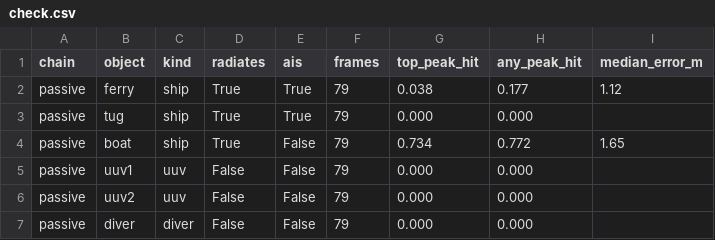
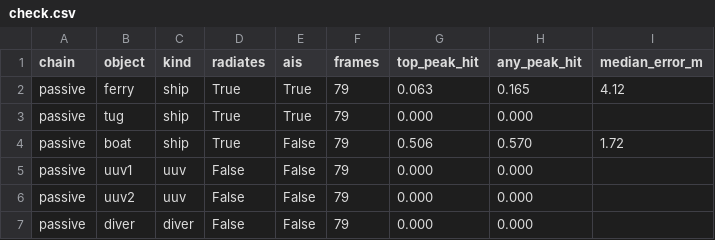
Before and after one commit to rwalkerlewis/9m_Test, a CSV file: output/harbor_detect/multistatic/check.csv, drawn as a sheet; only a part is shown.

```diff
--- a/output/harbor_detect/multistatic/check.csv
+++ b/output/harbor_detect/multistatic/check.csv
@@ -1,5 +1,5 @@
 chain,object,kind,radiates,ais,frames,top_peak_hit,any_peak_hit,median_error_m
-passive,ferry,ship,True,True,79,0.038,0.177,1.12
+passive,ferry,ship,True,True,79,0.063,0.165,4.12
 passive,tug,ship,True,True,79,0.000,0.000,
-passive,boat,ship,True,False,79,0.734,0.772,1.65
+passive,boat,ship,True,False,79,0.506,0.570,1.72
 passive,uuv1,uuv,False,False,79,0.000,0.000,
```
Also changed, not shown: output/harbor_detect/multistatic/detections.csv, output/harbor_stream/bistatic/echo.csv, 38 other files.
